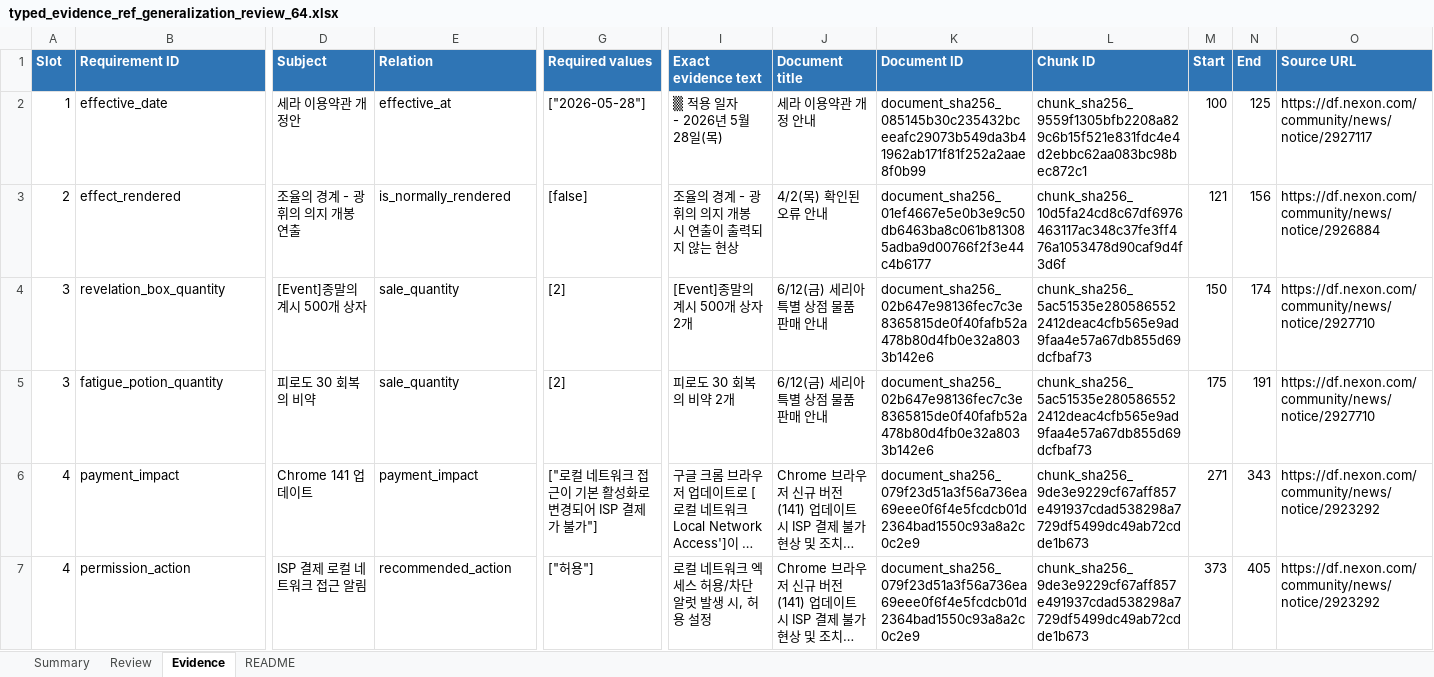
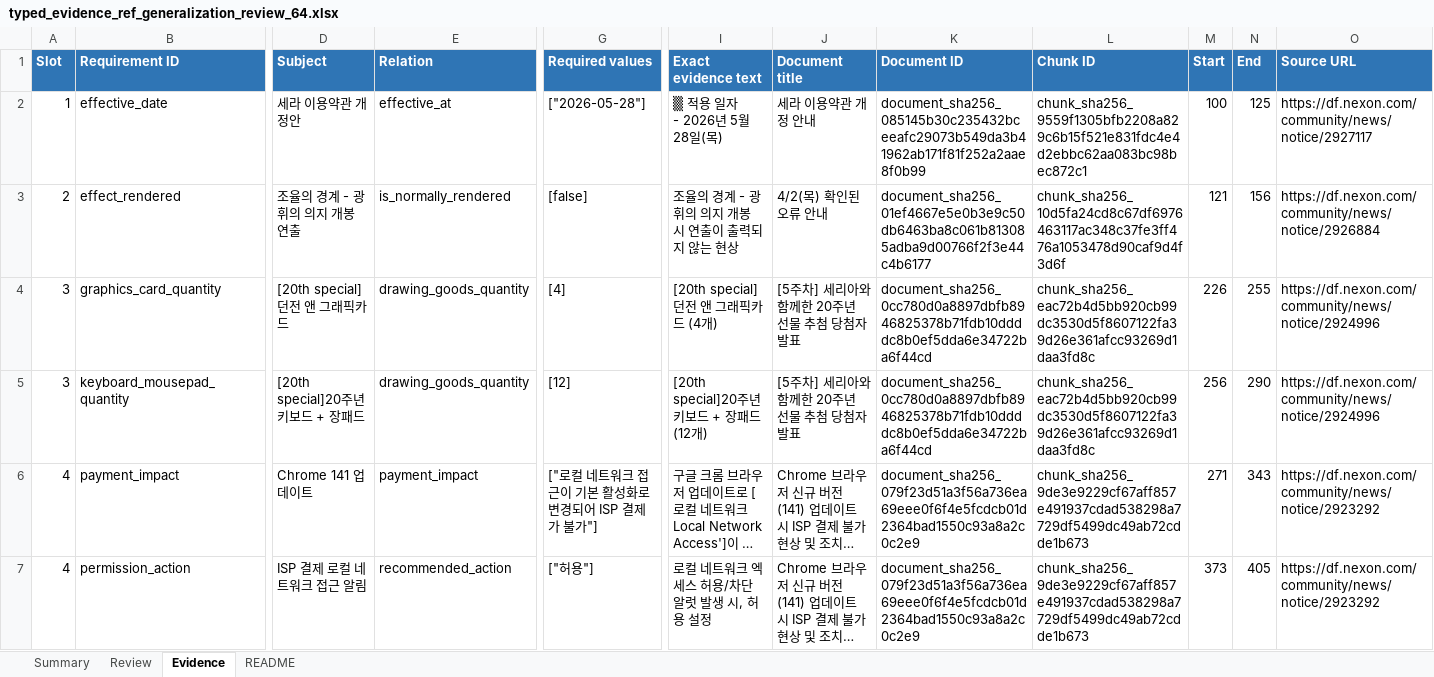
Before and after one commit to kimtaehoon1107-gif/dnf-domain-qa-slm-rag, an Excel workbook: outputs/019f8a1b-d701-7662-81fe-3741d3277c70/typed_evidence_ref_generalization_review_64.xlsx, sheet Evidence, drawn as a sheet; only a part is shown, gaps mark what is left out; long unchanged cells end in …; values as stored, in another font and other column widths than the file's, no borders; conditional formats and table styles not drawn; the diff covers the shown part only; the diff names each change by its address in the sheet, - before the commit and + after, or states it on an @@ line.

```diff
--- a/outputs/019f8a1b-d701-7662-81fe-3741d3277c70/typed_evidence_ref_generalization_review_64.xlsx (sheet Evidence)
+++ b/outputs/019f8a1b-d701-7662-81fe-3741d3277c70/typed_evidence_ref_generalization_review_64.xlsx (sheet Evidence)
-B4 (Requirement ID): revelation_box_quantity
+B4 (Requirement ID): graphics_card_quantity
-D4 (Subject): [Event]종말의 계시 500개 상자
+D4 (Subject): [20th special]던전 앤 그래픽카드
-E4:E5 (Relation): sale_quantity
+E4:E5 (Relation): drawing_goods_quantity
-G4 (Required values): [2]
+G4 (Required values): [4]
-I4 (Exact evidence text): [Event]종말의 계시 500개 상자 2개
+I4 (Exact evidence text): [20th special]던전 앤 그래픽카드 (4개)
-J4:J5 (Document title): 6/12(금) 세리아 특별 상점 물품 판매 안내
+J4:J5 (Document title): [5주차] 세리아와 함께한 20주년 선물 추첨 당첨자 발표
-K4:K5 (Document ID): document_sha256_02b647e98136fec7c3e8365815de0f40fafb52a478b80d4fb0e32a8033b142e6
+K4:K5 (Document ID): document_sha256_0cc780d0a8897dbfb8946825378b71fdb10ddddc8b0ef5dda6e34722ba6f44cd
-L4:L5 (Chunk ID): chunk_sha256_5ac51535e2805865522412deac4cfb565e9ad9faa4e57a67db855d69dcfbaf73
+L4:L5 (Chunk ID): chunk_sha256_eac72b4d5bb920cb99dc3530d5f8607122fa39d26e361afcc93269d1daa3fd8c
-M4 (Start): 150
+M4 (Start): 226
-N4 (End): 174
+N4 (End): 255
-O4:O5 (Source URL): https://df.nexon.com/community/news/notice/2927710
+O4:O5 (Source URL): https://df.nexon.com/community/news/notice/2924996
-B5 (Requirement ID): fatigue_potion_quantity
+B5 (Requirement ID): keyboard_mousepad_quantity
-D5 (Subject): 피로도 30 회복의 비약
+D5 (Subject): [20th special]20주년 키보드 + 장패드
-G5 (Required values): [2]
+G5 (Required values): [12]
-I5 (Exact evidence text): 피로도 30 회복의 비약 2개
+I5 (Exact evidence text): [20th special]20주년 키보드 + 장패드 (12개)
-M5 (Start): 175
+M5 (Start): 256
-N5 (End): 191
+N5 (End): 290
```
Also changed, not shown: 1 added row and 36 edited cells elsewhere in this sheet, sheet Review, sheet Summary, 21 other files.
